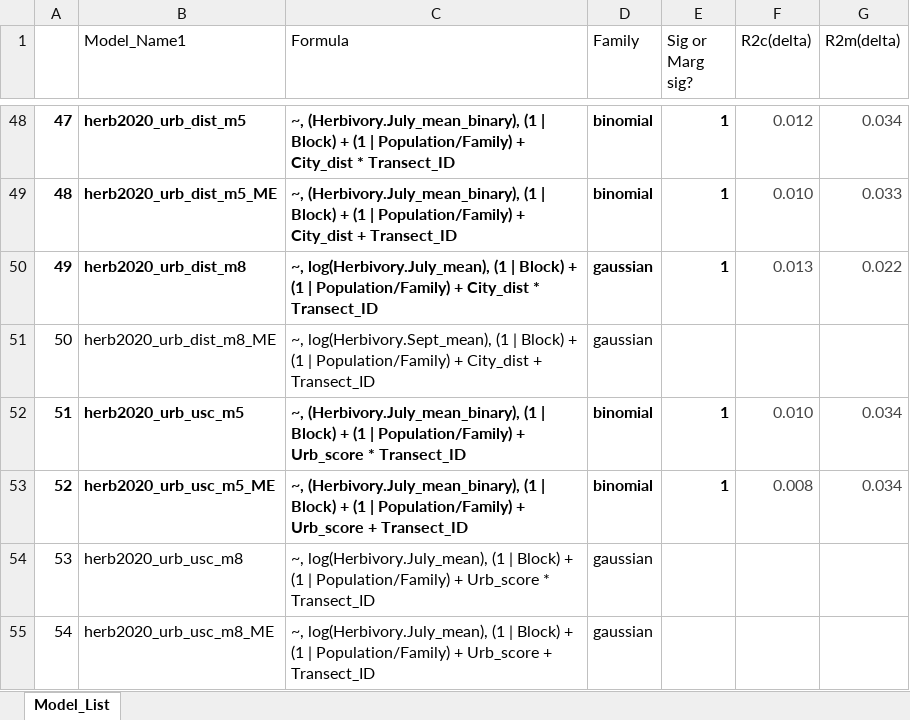
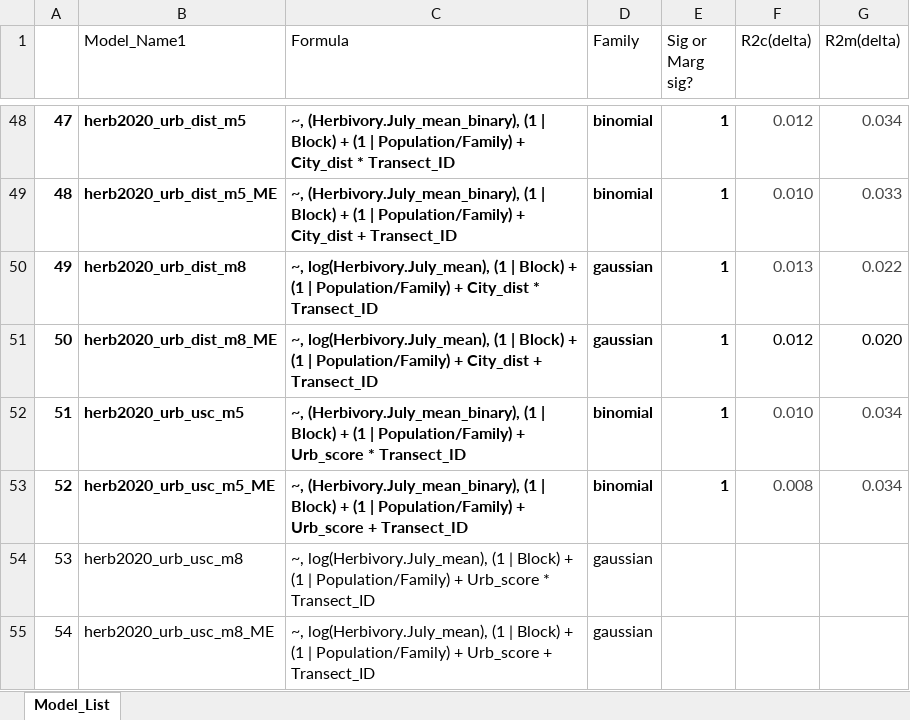
Before and after one commit to sbreitbart/urban_genetic_divergence, an Excel workbook: Figures_Tables/ANOVA_tables_images/Model_List_annotated.xlsx, sheet Model_List, drawn as a sheet; only a part is shown, gaps mark what is left out; values as stored, in another font and other column widths than the file's, no borders; conditional formats not drawn; the diff names each change by its address in the sheet, - before the commit and + after, or states it on an @@ line.

Commit message:
Fixed some ANOVAs & finished ranovas for all models except urban sites w/glmer

```diff
--- a/Figures_Tables/ANOVA_tables_images/Model_List_annotated.xlsx (sheet Model_List)
+++ b/Figures_Tables/ANOVA_tables_images/Model_List_annotated.xlsx (sheet Model_List)
-A51:D51 bold: off
+A51:D51 bold: on
-C51 (Formula): ~, log(Herbivory.Sept_mean), (1 |…
+C51 (Formula): ~, log(Herbivory.July_mean), (1 |…
-E51 (Sig or Marg sig?): (empty)
+E51 (Sig or Marg sig?): 1
-F51 (R2c(delta)): (empty)
+F51 (R2c(delta)): 0.012
-G51 (R2m(delta)): (empty)
+G51 (R2m(delta)): 0.020
```
Also changed, not shown: 18 other files.
